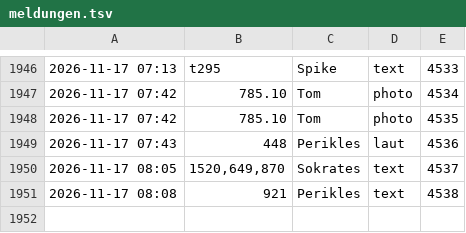
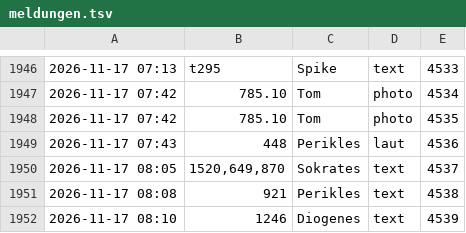
Before and after one commit to tramour-cmyk/androidapp_rpg_bornim, a TSV file: meldungen.tsv, drawn as a sheet; only a part is shown, gaps mark what is left out; the diff names each change by its address in the sheet, - before the commit and + after, or states it on an @@ line.

Commit message:
Meldung 1246 (Diogenes)

```diff
--- a/meldungen.tsv
+++ b/meldungen.tsv
+row 1952: 2026-11-17 08:10 | 1246 | Diogenes | text | 4539
```
